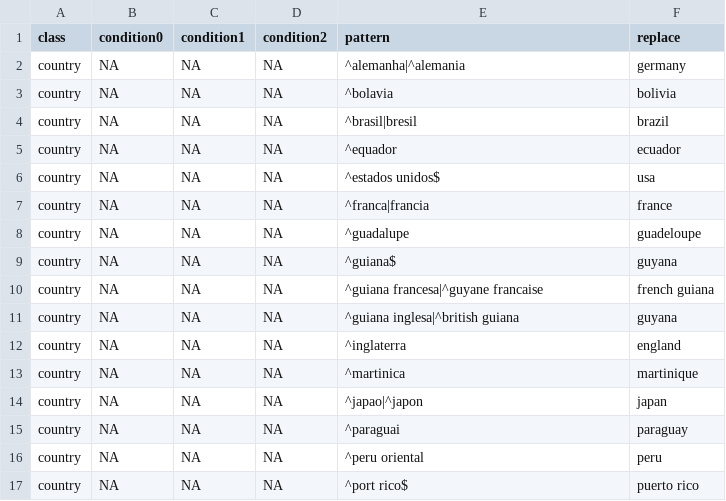
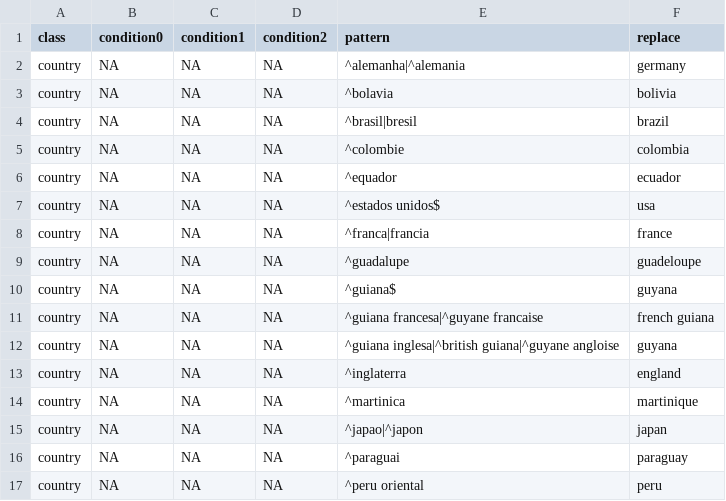
Before and after one commit to LimaRAF/plantR, a CSV file: data-raw/raw/replaceNames_utf8-win.csv, drawn as a sheet; only a part is shown; the shorter side is filled out with more unchanged rows; the diff covers the shown part only.

```diff
--- a/data-raw/raw/replaceNames_utf8-win.csv
+++ b/data-raw/raw/replaceNames_utf8-win.csv
@@ -4,2 +4,3 @@ country,NA,NA,NA,^bolavia,bolivia
 country,NA,NA,NA,^brasil|bresil,brazil
+country,NA,NA,NA,^colombie,colombia
 country,NA,NA,NA,^equador,ecuador
@@ -10,3 +11,3 @@ country,NA,NA,NA,^guiana$,guyana
 country,NA,NA,NA,^guiana francesa|^guyane francaise,french guiana
-country,NA,NA,NA,^guiana inglesa|^british guiana,guyana
+country,NA,NA,NA,^guiana inglesa|^british guiana|^guyane angloise,guyana
 country,NA,NA,NA,^inglaterra,england
```
Also changed, not shown: 25 added rows and 2 edited cells elsewhere in this file, data-raw/raw/familiesSynonyms_utf8-win.csv, 11 other files.
